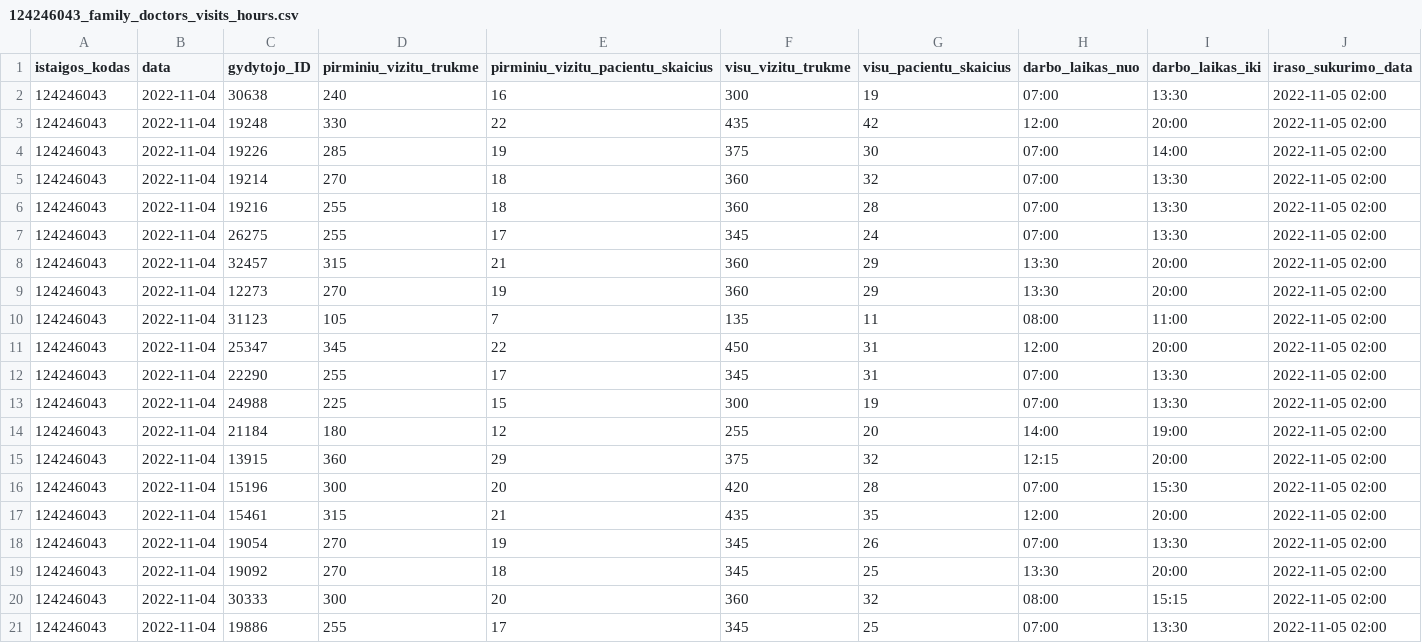
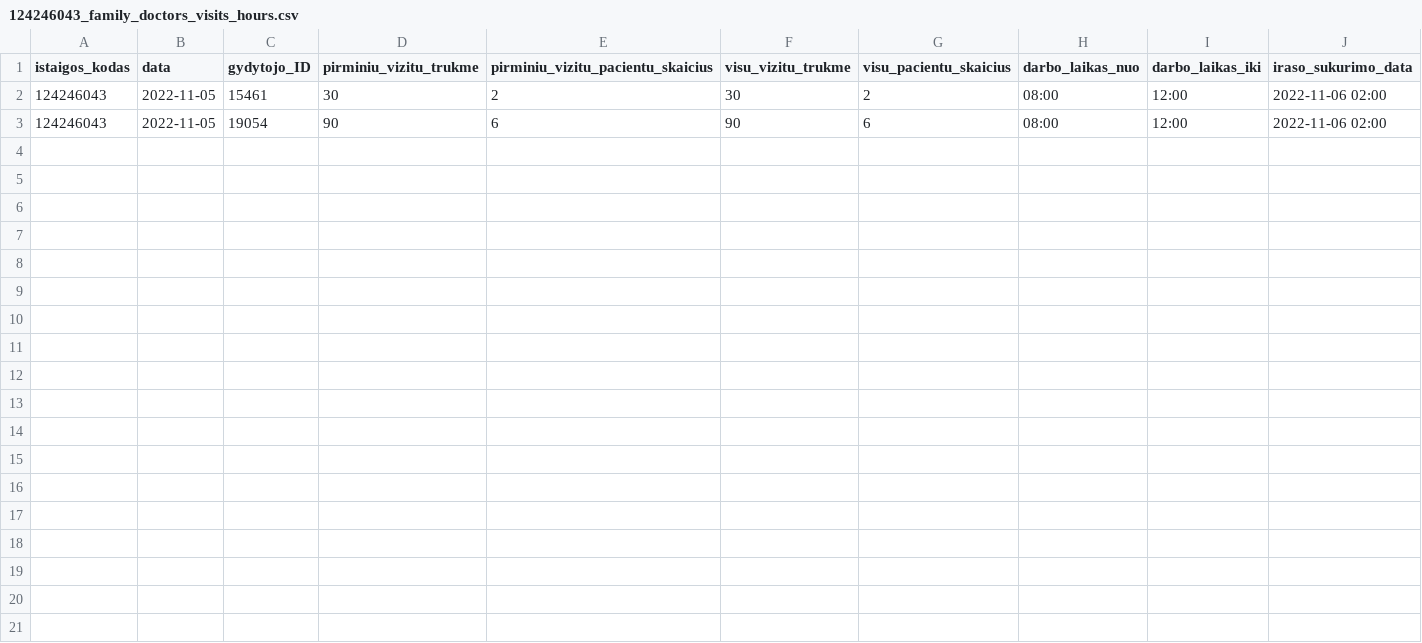
Before and after one commit to NVPgit/naujosios-vilnios-poliklinika, a CSV file: 124246043_family_doctors_visits_hours.csv, drawn as a sheet.

```diff
--- a/124246043_family_doctors_visits_hours.csv
+++ b/124246043_family_doctors_visits_hours.csv
@@ -1,21 +1,3 @@
 istaigos_kodas;data;gydytojo_ID;pirminiu_vizitu_trukme;pirminiu_vizitu_pacientu_skaicius;visu_vizitu_trukme;visu_pacientu_skaicius;darbo_laikas_nuo;darbo_laikas_iki;iraso_sukurimo_data
-124246043;2022-11-04;30638;240;16;300;19;07:00;13:30;2022-11-05 02:00
-124246043;2022-11-04;19248;330;22;435;42;12:00;20:00;2022-11-05 02:00
-124246043;2022-11-04;19226;285;19;375;30;07:00;14:00;2022-11-05 02:00
-124246043;2022-11-04;19214;270;18;360;32;07:00;13:30;2022-11-05 02:00
-124246043;2022-11-04;19216;255;18;360;28;07:00;13:30;2022-11-05 02:00
-124246043;2022-11-04;26275;255;17;345;24;07:00;13:30;2022-11-05 02:00
-124246043;2022-11-04;32457;315;21;360;29;13:30;20:00;2022-11-05 02:00
-124246043;2022-11-04;12273;270;19;360;29;13:30;20:00;2022-11-05 02:00
-124246043;2022-11-04;31123;105;7;135;11;08:00;11:00;2022-11-05 02:00
-124246043;2022-11-04;25347;345;22;450;31;12:00;20:00;2022-11-05 02:00
-124246043;2022-11-04;22290;255;17;345;31;07:00;13:30;2022-11-05 02:00
-124246043;2022-11-04;24988;225;15;300;19;07:00;13:30;2022-11-05 02:00
-124246043;2022-11-04;21184;180;12;255;20;14:00;19:00;2022-11-05 02:00
-124246043;2022-11-04;13915;360;29;375;32;12:15;20:00;2022-11-05 02:00
-124246043;2022-11-04;15196;300;20;420;28;07:00;15:30;2022-11-05 02:00
-124246043;2022-11-04;15461;315;21;435;35;12:00;20:00;2022-11-05 02:00
-124246043;2022-11-04;19054;270;19;345;26;07:00;13:30;2022-11-05 02:00
-124246043;2022-11-04;19092;270;18;345;25;13:30;20:00;2022-11-05 02:00
-124246043;2022-11-04;30333;300;20;360;32;08:00;15:15;2022-11-05 02:00
-124246043;2022-11-04;19886;255;17;345;25;07:00;13:30;2022-11-05 02:00
+124246043;2022-11-05;15461;30;2;30;2;08:00;12:00;2022-11-06 02:00
+124246043;2022-11-05;19054;90;6;90;6;08:00;12:00;2022-11-06 02:00
```
Also changed, not shown: 124246043_doctors_excluded.csv, 124246043_family_doctors_list.csv, 1 other file.
